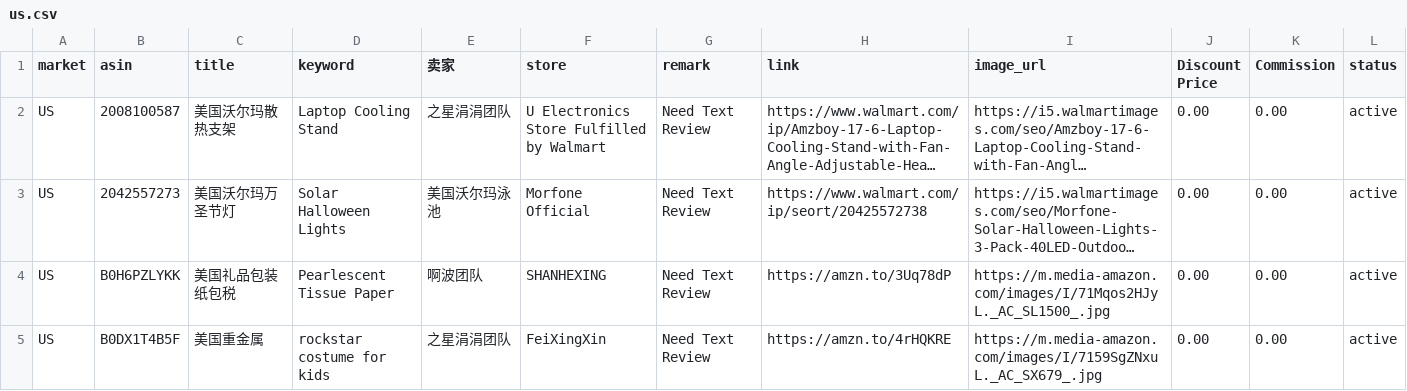
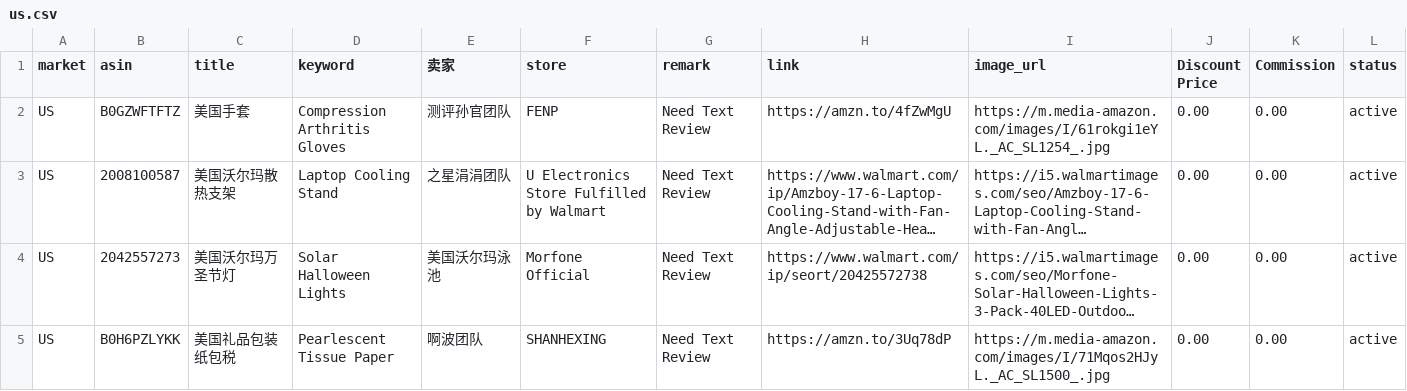
Before and after one commit to dalemy-1/us, a CSV file: us.csv, drawn as a sheet; only a part is shown; the shorter side is filled out with more unchanged rows; long unchanged cells end in …; the diff names each change by its address in the sheet, - before the commit and + after, or states it on an @@ line.

```diff
--- a/us.csv
+++ b/us.csv
+row 2: US | B0GZWFTFTZ | 美国手套 | Compression Arthritis Gloves | 测评孙官团队 | FENP | Need Text Review | https://amzn.to/4fZwMgU | https://m.media-amazon.com/images/I/61rokgi1eYL._AC_SL1254_.jpg | 0.00 | 0.00 | active
```
